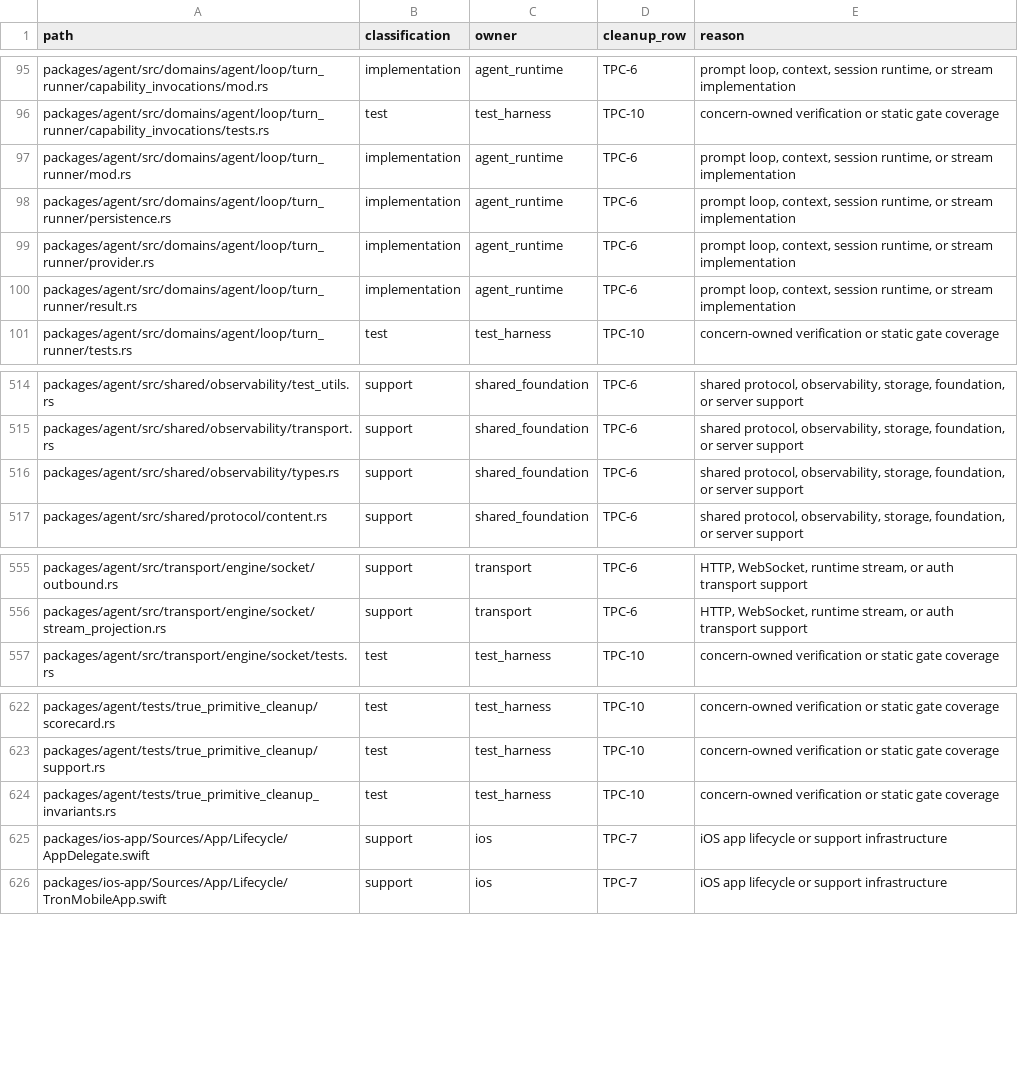
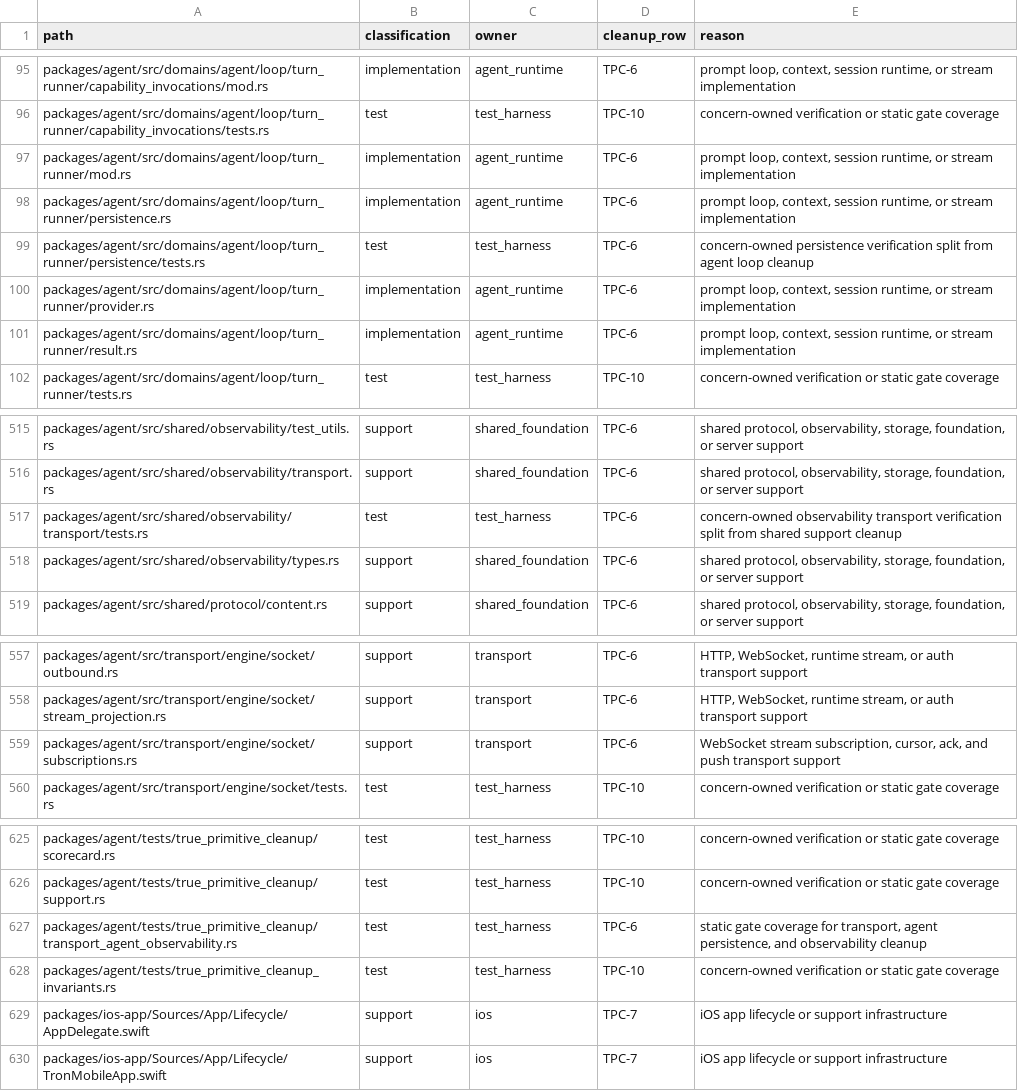
Before and after one commit to mhismail3/tron, a TSV file: packages/agent/docs/true-primitive-cleanup-retention-inventory.tsv, drawn as a sheet; only a part is shown, gaps mark what is left out.

Commit message:
Split transport agent observability roots

```diff
--- a/packages/agent/docs/true-primitive-cleanup-retention-inventory.tsv
+++ b/packages/agent/docs/true-primitive-cleanup-retention-inventory.tsv
@@ -98,2 +98,3 @@ packages/agent/src/domains/agent/loop/turn_runner/mod.rs	implementation	agent_ru
 packages/agent/src/domains/agent/loop/turn_runner/persistence.rs	implementation	agent_runtime	TPC-6	prompt loop, context, session runtime, or stream implementation
+packages/agent/src/domains/agent/loop/turn_runner/persistence/tests.rs	test	test_harness	TPC-6	concern-owned persistence verification split from agent loop cleanup
 packages/agent/src/domains/agent/loop/turn_runner/provider.rs	implementation	agent_runtime	TPC-6	prompt loop, context, session runtime, or stream implementation
@@ -515,2 +516,3 @@ packages/agent/src/shared/observability/test_utils.rs	support	shared_foundation
 packages/agent/src/shared/observability/transport.rs	support	shared_foundation	TPC-6	shared protocol, observability, storage, foundation, or server support
+packages/agent/src/shared/observability/transport/tests.rs	test	test_harness	TPC-6	concern-owned observability transport verification split from shared support cleanup
 packages/agent/src/shared/observability/types.rs	support	shared_foundation	TPC-6	shared protocol, observability, storage, foundation, or server support
@@ -556,2 +558,3 @@ packages/agent/src/transport/engine/socket/outbound.rs	support	transport	TPC-6	H
 packages/agent/src/transport/engine/socket/stream_projection.rs	support	transport	TPC-6	HTTP, WebSocket, runtime stream, or auth transport support
+packages/agent/src/transport/engine/socket/subscriptions.rs	support	transport	TPC-6	WebSocket stream subscription, cursor, ack, and push transport support
 packages/agent/src/transport/engine/socket/tests.rs	test	test_harness	TPC-10	concern-owned verification or static gate coverage
@@ -623,2 +626,3 @@ packages/agent/tests/true_primitive_cleanup/scorecard.rs	test	test_harness	TPC-1
 packages/agent/tests/true_primitive_cleanup/support.rs	test	test_harness	TPC-10	concern-owned verification or static gate coverage
+packages/agent/tests/true_primitive_cleanup/transport_agent_observability.rs	test	test_harness	TPC-6	static gate coverage for transport, agent persistence, and observability cleanup
 packages/agent/tests/true_primitive_cleanup_invariants.rs	test	test_harness	TPC-10	concern-owned verification or static gate coverage
```
Also changed, not shown: 12 other files.
